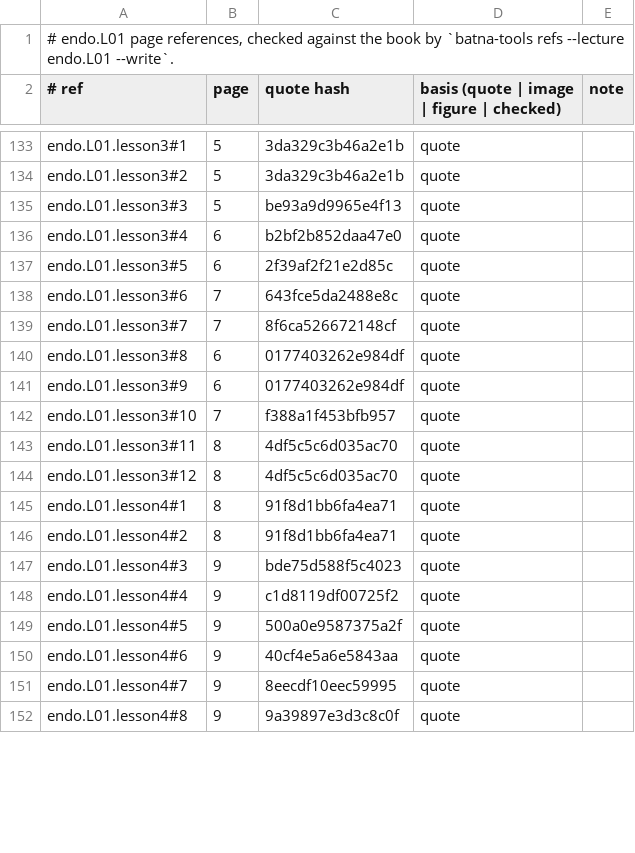
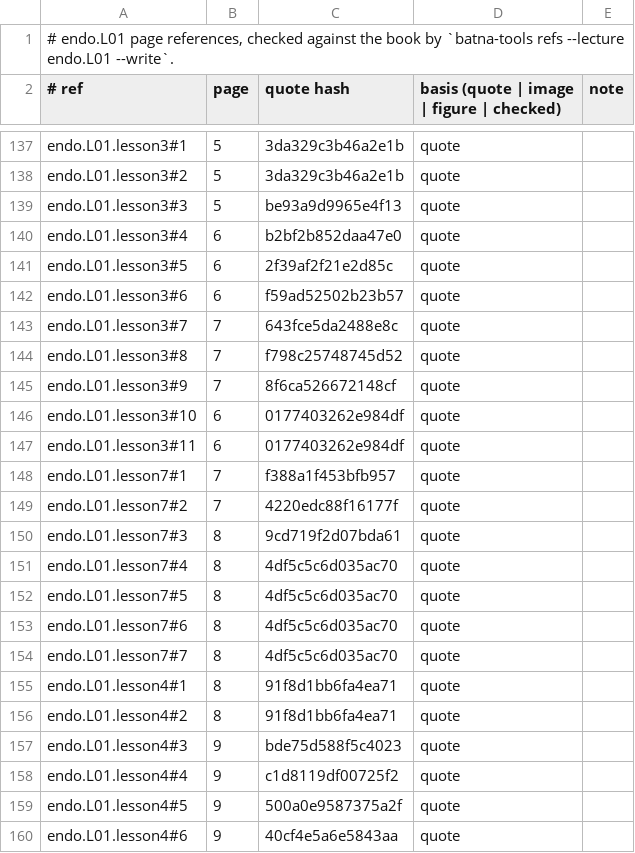
Before and after one commit to MohamedRef/Batna-app, a TSV file: content/book-refs/endo/L01.tsv, drawn as a sheet; only a part is shown, gaps mark what is left out; the shorter side is filled out with more unchanged rows; the diff covers the shown part only.

Commit message:
Endocrine L01 lessons: split to eight and give every list its reason (#855)
Part of #828, #829. endo.L01 brought to the lesson depth bar; lecture added to content/lesson-skips.yaml.

```diff
--- a/content/book-refs/endo/L01.tsv
+++ b/content/book-refs/endo/L01.tsv
@@ -137,9 +141,15 @@ endo.L01.lesson3#4	6	b2bf2b852daa47e0	quote
 endo.L01.lesson3#5	6	2f39af2f21e2d85c	quote	
-endo.L01.lesson3#6	7	643fce5da2488e8c	quote	
-endo.L01.lesson3#7	7	8f6ca526672148cf	quote	
-endo.L01.lesson3#8	6	0177403262e984df	quote	
-endo.L01.lesson3#9	6	0177403262e984df	quote	
-endo.L01.lesson3#10	7	f388a1f453bfb957	quote	
-endo.L01.lesson3#11	8	4df5c5c6d035ac70	quote	
-endo.L01.lesson3#12	8	4df5c5c6d035ac70	quote	
+endo.L01.lesson3#6	6	f59ad52502b23b57	quote	
+endo.L01.lesson3#7	7	643fce5da2488e8c	quote	
+endo.L01.lesson3#8	7	f798c25748745d52	quote	
+endo.L01.lesson3#9	7	8f6ca526672148cf	quote	
+endo.L01.lesson3#10	6	0177403262e984df	quote	
+endo.L01.lesson3#11	6	0177403262e984df	quote	
+endo.L01.lesson7#1	7	f388a1f453bfb957	quote	
+endo.L01.lesson7#2	7	4220edc88f16177f	quote	
+endo.L01.lesson7#3	8	9cd719f2d07bda61	quote	
+endo.L01.lesson7#4	8	4df5c5c6d035ac70	quote	
+endo.L01.lesson7#5	8	4df5c5c6d035ac70	quote	
+endo.L01.lesson7#6	8	4df5c5c6d035ac70	quote	
+endo.L01.lesson7#7	8	4df5c5c6d035ac70	quote	
 endo.L01.lesson4#1	8	91f8d1bb6fa4ea71	quote	
```
Also changed, not shown: 8 added rows and 27 edited cells elsewhere in this file, 4 other files.
